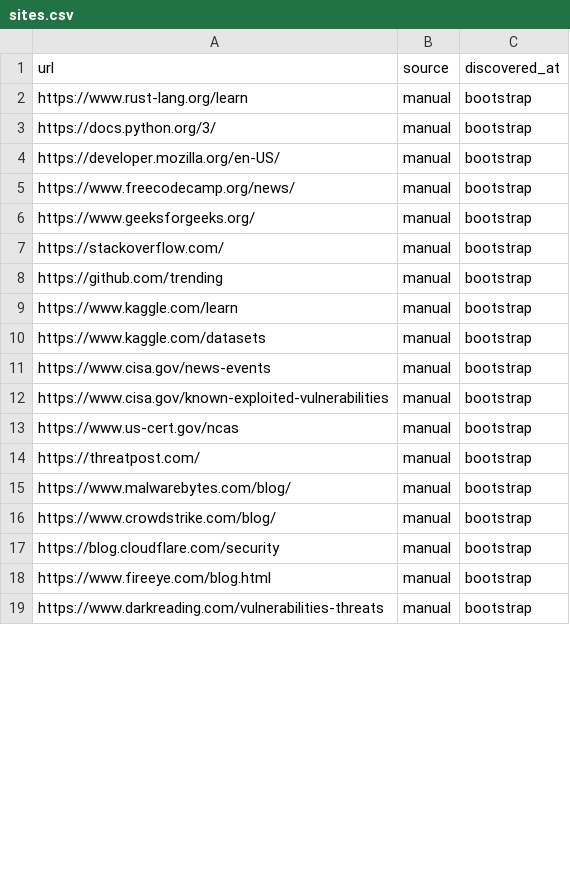
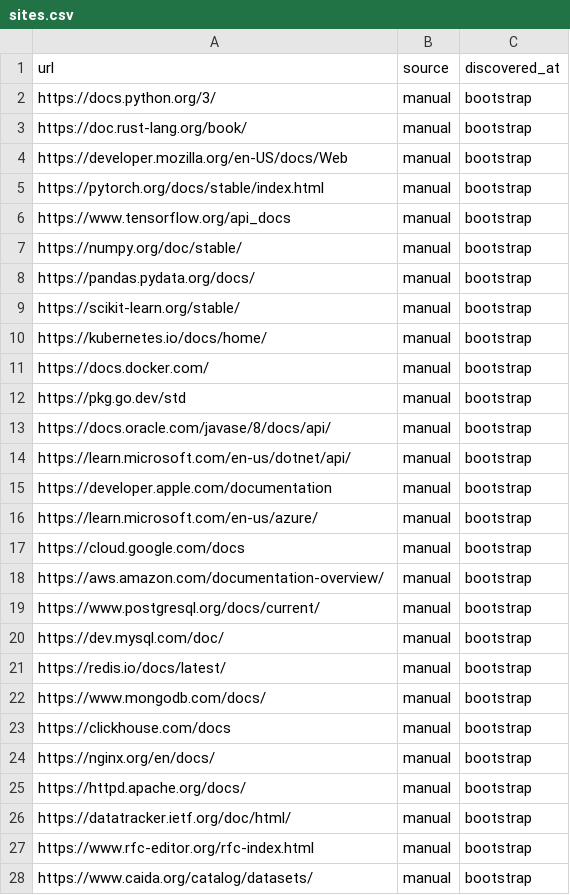
Before and after one commit to rythsh/Tempest, a CSV file: sites.csv, drawn as a sheet; only a part is shown; the diff covers the shown part only.

```diff
--- a/sites.csv
+++ b/sites.csv
@@ -1,19 +1,28 @@
 url,source,discovered_at
-https://www.rust-lang.org/learn,manual,bootstrap
 https://docs.python.org/3/,manual,bootstrap
-https://developer.mozilla.org/en-US/,manual,bootstrap
-https://www.freecodecamp.org/news/,manual,bootstrap
-https://www.geeksforgeeks.org/,manual,bootstrap
-https://stackoverflow.com/,manual,bootstrap
-https://github.com/trending,manual,bootstrap
-https://www.kaggle.com/learn,manual,bootstrap
-https://www.kaggle.com/datasets,manual,bootstrap
-https://www.cisa.gov/news-events,manual,bootstrap
-https://www.cisa.gov/known-exploited-vulnerabilities,manual,bootstrap
-https://www.us-cert.gov/ncas,manual,bootstrap
-https://threatpost.com/,manual,bootstrap
-https://www.malwarebytes.com/blog/,manual,bootstrap
-https://www.crowdstrike.com/blog/,manual,bootstrap
-https://blog.cloudflare.com/security,manual,bootstrap
-https://www.fireeye.com/blog.html,manual,bootstrap
-https://www.darkreading.com/vulnerabilities-threats,manual,bootstrap
+https://doc.rust-lang.org/book/,manual,bootstrap
+https://developer.mozilla.org/en-US/docs/Web,manual,bootstrap
+https://pytorch.org/docs/stable/index.html,manual,bootstrap
+https://www.tensorflow.org/api_docs,manual,bootstrap
+https://numpy.org/doc/stable/,manual,bootstrap
+https://pandas.pydata.org/docs/,manual,bootstrap
+https://scikit-learn.org/stable/,manual,bootstrap
+https://kubernetes.io/docs/home/,manual,bootstrap
+https://docs.docker.com/,manual,bootstrap
+https://pkg.go.dev/std,manual,bootstrap
+https://docs.oracle.com/javase/8/docs/api/,manual,bootstrap
+https://learn.microsoft.com/en-us/dotnet/api/,manual,bootstrap
+https://developer.apple.com/documentation,manual,bootstrap
+https://learn.microsoft.com/en-us/azure/,manual,bootstrap
+https://cloud.google.com/docs,manual,bootstrap
+https://aws.amazon.com/documentation-overview/,manual,bootstrap
+https://www.postgresql.org/docs/current/,manual,bootstrap
+https://dev.mysql.com/doc/,manual,bootstrap
+https://redis.io/docs/latest/,manual,bootstrap
+https://www.mongodb.com/docs/,manual,bootstrap
+https://clickhouse.com/docs,manual,bootstrap
+https://nginx.org/en/docs/,manual,bootstrap
+https://httpd.apache.org/docs/,manual,bootstrap
+https://datatracker.ietf.org/doc/html/,manual,bootstrap
+https://www.rfc-editor.org/rfc-index.html,manual,bootstrap
+https://www.caida.org/catalog/datasets/,manual,bootstrap
```
Also changed, not shown: 3 added rows and 6 edited cells elsewhere in this file, 4 other files.
